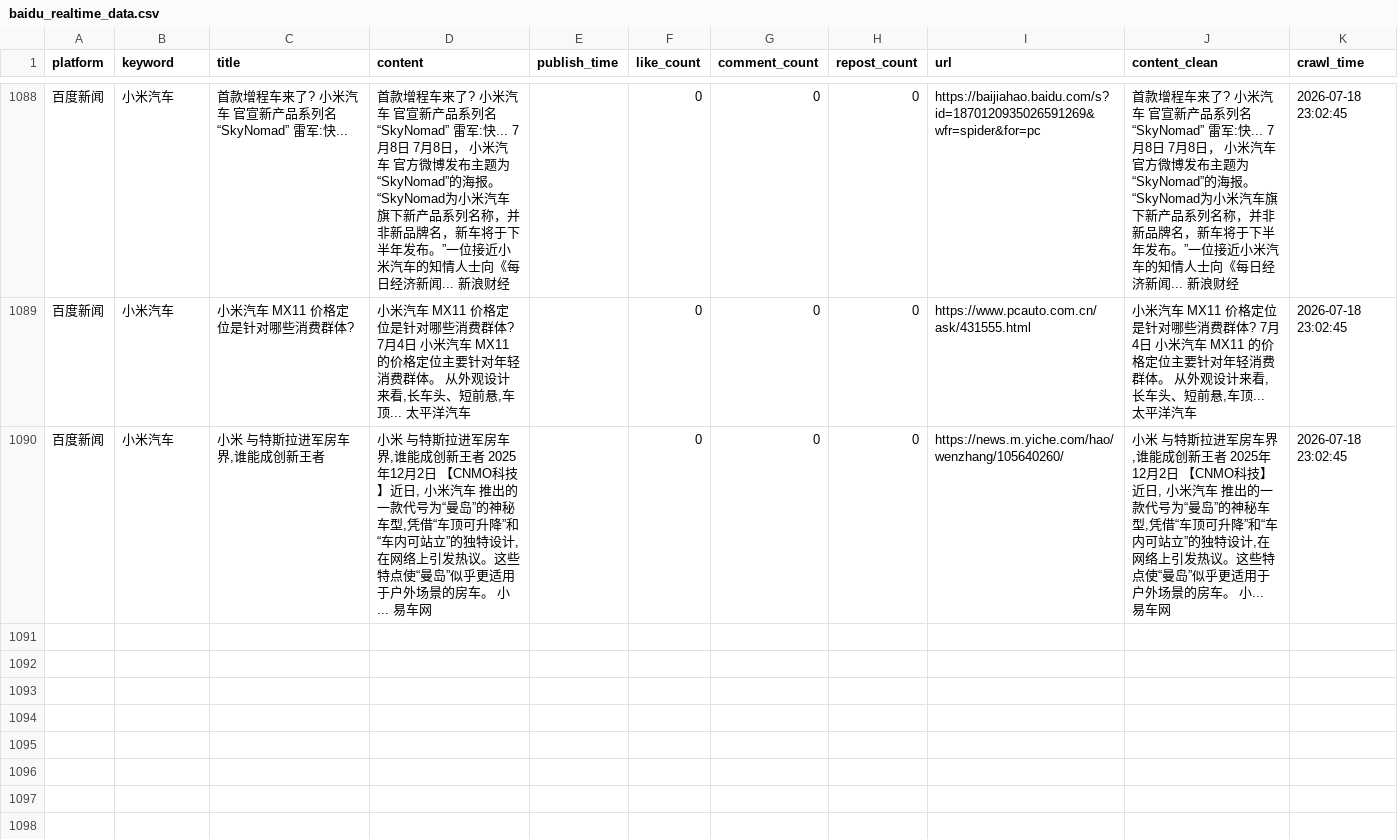
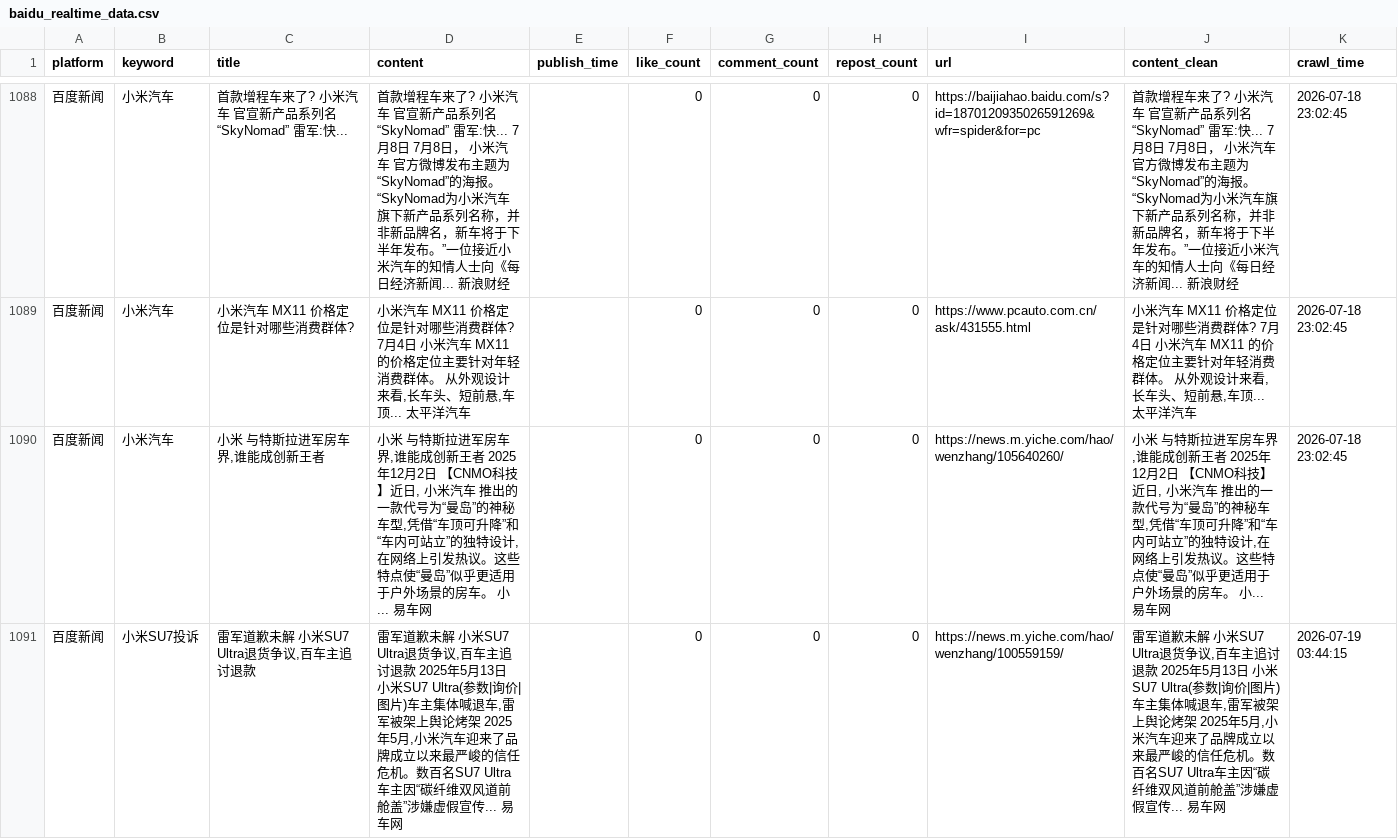
Before and after one commit to falaowang328-ux/xiaomi-opinion-system, a CSV file: data/baidu_realtime_data.csv, drawn as a sheet; only a part is shown, gaps mark what is left out.

```diff
--- a/data/baidu_realtime_data.csv
+++ b/data/baidu_realtime_data.csv
@@ -1090 +1090,2 @@
 百度新闻,小米汽车,"小米 与特斯拉进军房车界,谁能成创新王者","小米 与特斯拉进军房车界,谁能成创新王者 2025年12月2日 【CNMO科技】近日, 小米汽车 推出的一款代号为“曼岛”的神秘车型,凭借“车顶可升降”和“车内可站立”的独特设计,在网络上引发热议。这些特点使“曼岛”似乎更适用于户外场景的房车。 小... 易车网",,0,0,0,https://news.m.yiche.com/hao/wenzhang/105640260/,"小米 与特斯拉进军房车界,谁能成创新王者 2025年12月2日 【CNMO科技】近日, 小米汽车 推出的一款代号为“曼岛”的神秘车型,凭借“车顶可升降”和“车内可站立”的独特设计,在网络上引发热议。这些特点使“曼岛”似乎更适用于户外场景的房车。 小... 易车网",2026-07-18 23:02:45
+百度新闻,小米SU7投诉,"雷军道歉未解 小米SU7 Ultra退货争议,百车主追讨退款","雷军道歉未解 小米SU7 Ultra退货争议,百车主追讨退款 2025年5月13日 小米SU7 Ultra(参数|询价|图片)车主集体喊退车,雷军被架上舆论烤架 2025年5月,小米汽车迎来了品牌成立以来最严峻的信任危机。数百名SU7 Ultra车主因“碳纤维双风道前舱盖”涉嫌虚假宣传... 易车网",,0,0,0,https://news.m.yiche.com/hao/wenzhang/100559159/,"雷军道歉未解 小米SU7 Ultra退货争议,百车主追讨退款 2025年5月13日 小米SU7 Ultra(参数|询价|图片)车主集体喊退车,雷军被架上舆论烤架 2025年5月,小米汽车迎来了品牌成立以来最严峻的信任危机。数百名SU7 Ultra车主因“碳纤维双风道前舱盖”涉嫌虚假宣传... 易车网",2026-07-19 03:44:15
```
Also changed, not shown: data/response_data.csv, 1 other file.
